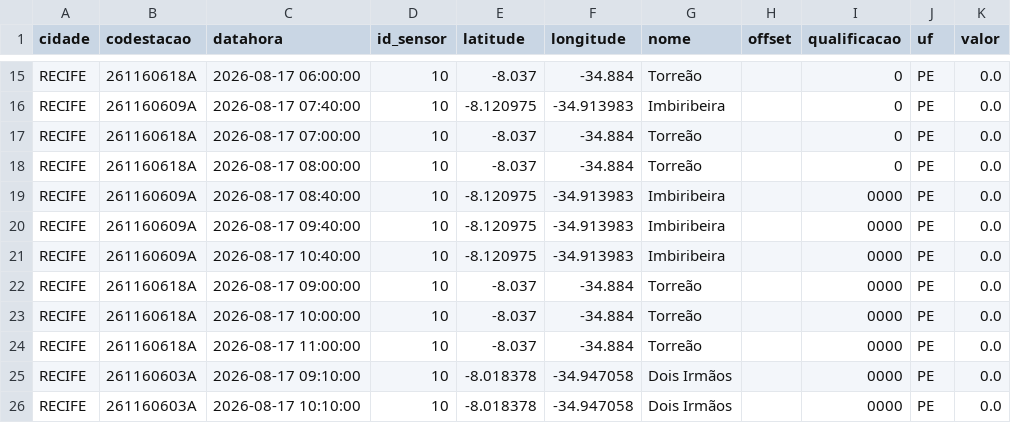
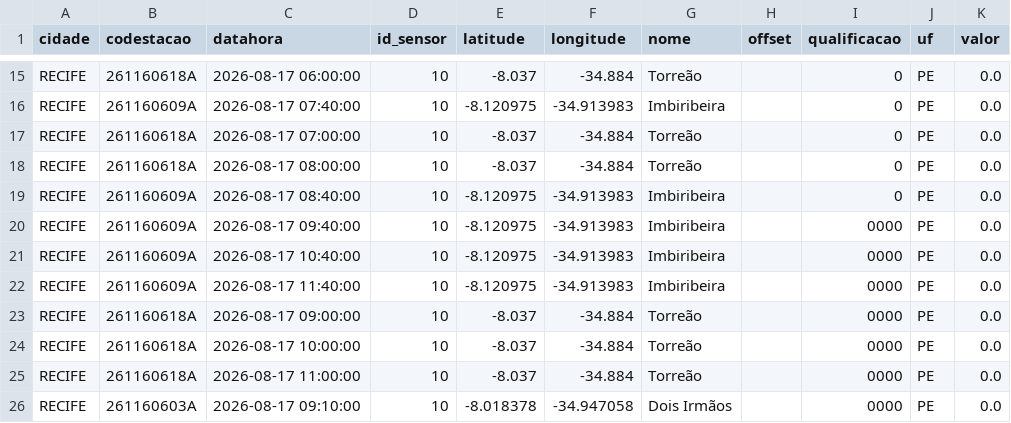
Before and after one commit to RafaellaB/risco-hoje, a CSV file: chuva_recife_2026-08-17.csv, drawn as a sheet; only a part is shown, gaps mark what is left out; the shorter side is filled out with more unchanged rows.

```diff
--- a/chuva_recife_2026-08-17.csv
+++ b/chuva_recife_2026-08-17.csv
@@ -18,5 +18,6 @@ RECIFE,261160618A,2026-08-17 07:00:00,10,-8.037,-34.884,Torreão,,0,PE,0.0
 RECIFE,261160618A,2026-08-17 08:00:00,10,-8.037,-34.884,Torreão,,0,PE,0.0
-RECIFE,261160609A,2026-08-17 08:40:00,10,-8.120975,-34.913983,Imbiribeira,,0000,PE,0.0
+RECIFE,261160609A,2026-08-17 08:40:00,10,-8.120975,-34.913983,Imbiribeira,,0,PE,0.0
 RECIFE,261160609A,2026-08-17 09:40:00,10,-8.120975,-34.913983,Imbiribeira,,0000,PE,0.0
 RECIFE,261160609A,2026-08-17 10:40:00,10,-8.120975,-34.913983,Imbiribeira,,0000,PE,0.0
+RECIFE,261160609A,2026-08-17 11:40:00,10,-8.120975,-34.913983,Imbiribeira,,0000,PE,0.0
 RECIFE,261160618A,2026-08-17 09:00:00,10,-8.037,-34.884,Torreão,,0000,PE,0.0
```
